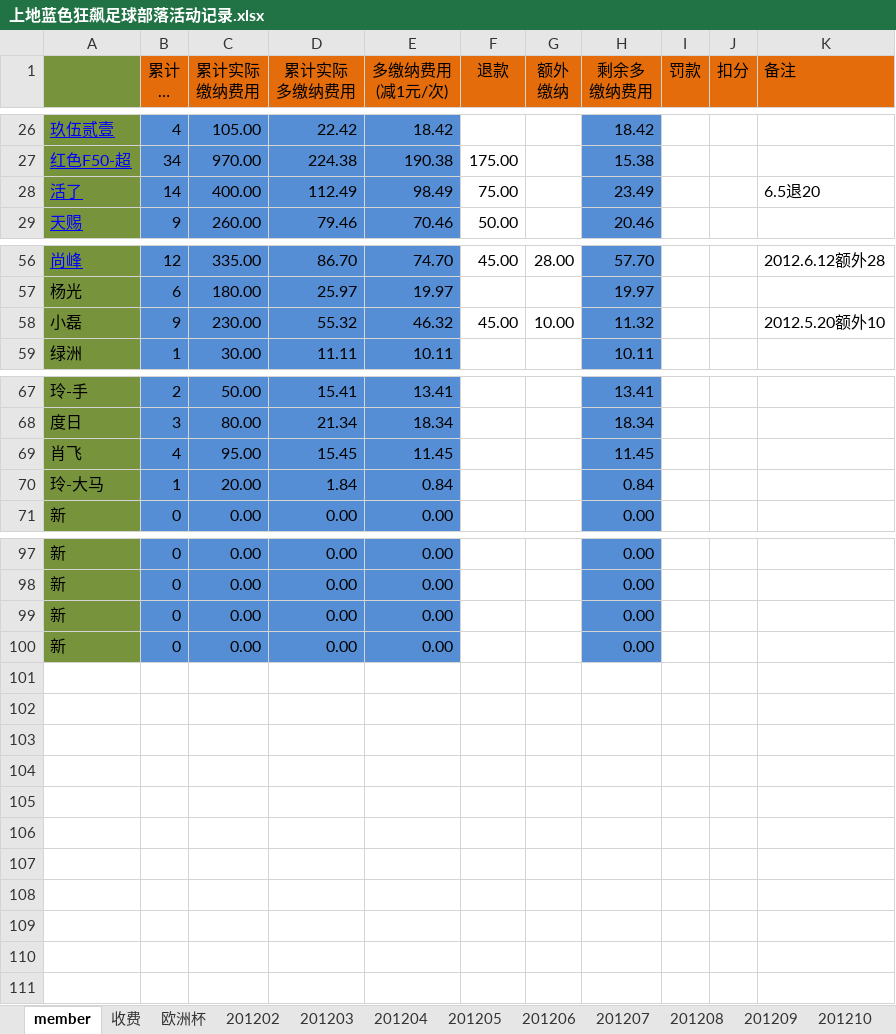
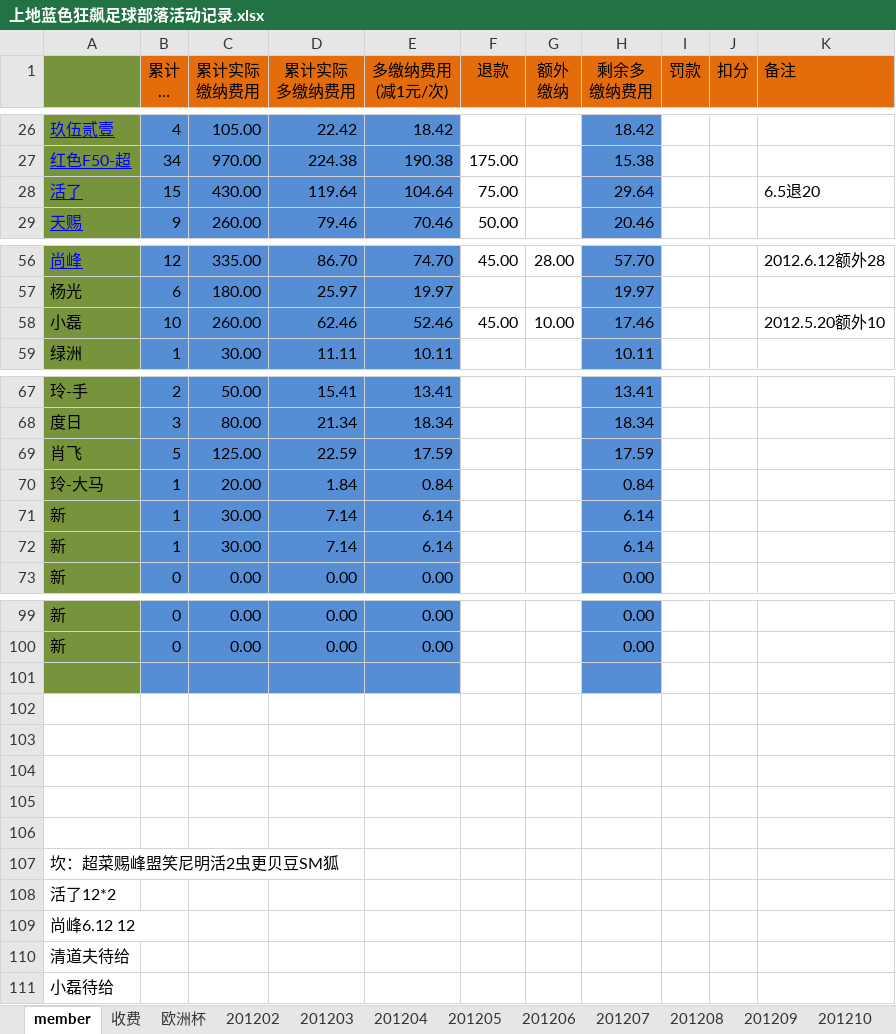
Before and after one commit to jackba/weathervcm, an Excel workbook: house/上地蓝色狂飙足球部落活动记录.xlsx, sheet member, drawn as a sheet; only a part is shown, gaps mark what is left out; long unchanged cells end in …; values as stored, in another font and other column widths than the file's, no borders; removed rows and columns are numbered as before the commit, all else as after; the diff covers the shown part only; the diff names each change by its address in the sheet, - before the commit and + after, or states it on an @@ line.

```diff
--- a/house/上地蓝色狂飙足球部落活动记录.xlsx (sheet member)
+++ b/house/上地蓝色狂飙足球部落活动记录.xlsx (sheet member)
-B28 (累计 参加 次数): 14
+B28 (累计 参加 次数): 15
-C28 (累计实际 缴纳费用): 400.00
+C28 (累计实际 缴纳费用): 430.00
-D28 (累计实际 多缴纳费用): 112.49
+D28 (累计实际 多缴纳费用): 119.64
-E28 (多缴纳费用 (减1元/次)): 98.49
+E28 (多缴纳费用 (减1元/次)): 104.64
-H28 (剩余多 缴纳费用): 23.49
+H28 (剩余多 缴纳费用): 29.64
-B58 (累计 参加 次数): 9
+B58 (累计 参加 次数): 10
-C58 (累计实际 缴纳费用): 230.00
+C58 (累计实际 缴纳费用): 260.00
-D58 (累计实际 多缴纳费用): 55.32
+D58 (累计实际 多缴纳费用): 62.46
-E58 (多缴纳费用 (减1元/次)): 46.32
+E58 (多缴纳费用 (减1元/次)): 52.46
-H58 (剩余多 缴纳费用): 11.32
+H58 (剩余多 缴纳费用): 17.46
-row 69: 肖飞 | 4 | 95.00 | 15.45 | 11.45 |  |  | 11.45
+row 69: 肖飞 | 5 | 125.00 | 22.59 | 17.59 |  |  | 17.59
+row 71: 新 | 1 | 30.00 | 7.14 | 6.14 |  |  | 6.14
+row 72: 新 | 1 | 30.00 | 7.14 | 6.14 |  |  | 6.14
-row 101: 新 | 0 | 0.00 | 0.00 | 0.00 |  |  | 0.00
+row 101: (empty)
-row 102: 新 | 0 | 0.00 | 0.00 | 0.00 |  |  | 0.00
+row 102: (empty)
-A102 fill: #77933C
+A102 fill: none
-B102:E102 fill: #558ED5
+B102:E102 fill: none
-H102 fill: #558ED5
+H102 fill: none
+row 103: (empty)
+row 104: (empty)
+row 105: (empty)
+row 106: (empty)
+row 107: 坎：超菜赐峰盟笑尼明活2虫更贝豆SM狐
+row 108: 活了12*2
+row 109: 尚峰6.12 12
+row 110: 清道夫待给
+row 111: 小磊待给
```
Also changed, not shown: 7 added rows, 7 removed rows and 16 edited cells elsewhere in this sheet, sheet 201206, sheet 收费, formulas that keep their value.
